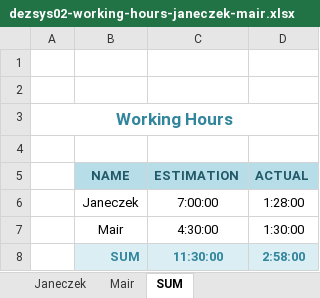
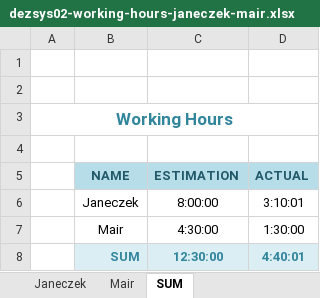
Before and after one commit to cjaneczek-tu/dist-db, an Excel workbook: dezsys02-working-hours-janeczek-mair.xlsx, sheet SUM, drawn as a sheet; values as stored, in another font and other column widths than the file's, no borders; the diff names each change by its address in the sheet, - before the commit and + after, or states it on an @@ line.

```diff
--- a/dezsys02-working-hours-janeczek-mair.xlsx (sheet SUM)
+++ b/dezsys02-working-hours-janeczek-mair.xlsx (sheet SUM)
-C6 (ESTIMATION): 7:00:00
+C6 (ESTIMATION): 8:00:00
-D6 (ACTUAL): 1:28:00
+D6 (ACTUAL): 3:10:01
-C8 (ESTIMATION): 11:30:00
+C8 (ESTIMATION): 12:30:00
-D8 (ACTUAL): 2:58:00
+D8 (ACTUAL): 4:40:01
```
Also changed, not shown: sheet Janeczek.
